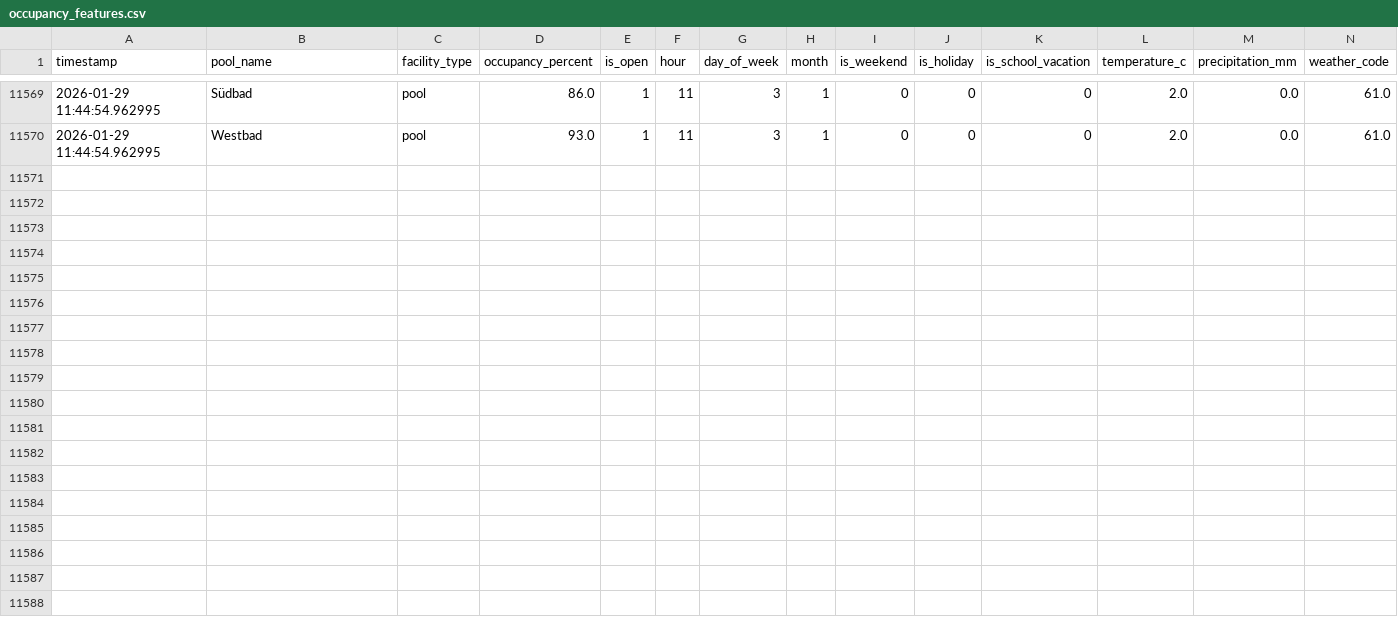
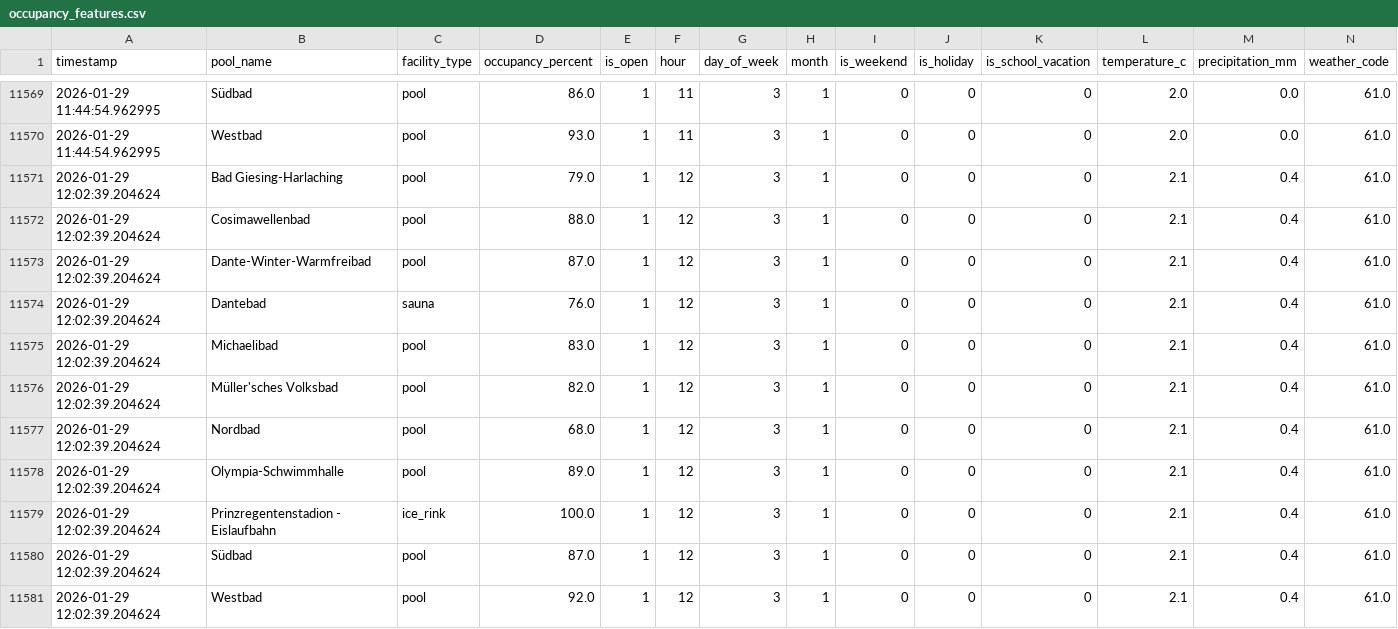
Before and after one commit to tillg/swm_pool_data, a CSV file: datasets/occupancy_features.csv, drawn as a sheet; only a part is shown, gaps mark what is left out; rows hold the shown columns only; the diff names each change by its address in the sheet, - before the commit and + after, or states it on an @@ line.

```diff
--- a/datasets/occupancy_features.csv
+++ b/datasets/occupancy_features.csv
+row 11571: 2026-01-29 12:02:39.204624 | Bad Giesing-Harlaching | pool | 79.0 | 1 | 12 | 3 | 1 | 0 | 0 | 0 | 2.1 | 0.4 | 61.0
+row 11572: 2026-01-29 12:02:39.204624 | Cosimawellenbad | pool | 88.0 | 1 | 12 | 3 | 1 | 0 | 0 | 0 | 2.1 | 0.4 | 61.0
+row 11573: 2026-01-29 12:02:39.204624 | Dante-Winter-Warmfreibad | pool | 87.0 | 1 | 12 | 3 | 1 | 0 | 0 | 0 | 2.1 | 0.4 | 61.0
+row 11574: 2026-01-29 12:02:39.204624 | Dantebad | sauna | 76.0 | 1 | 12 | 3 | 1 | 0 | 0 | 0 | 2.1 | 0.4 | 61.0
+row 11575: 2026-01-29 12:02:39.204624 | Michaelibad | pool | 83.0 | 1 | 12 | 3 | 1 | 0 | 0 | 0 | 2.1 | 0.4 | 61.0
+row 11576: 2026-01-29 12:02:39.204624 | Müller'sches Volksbad | pool | 82.0 | 1 | 12 | 3 | 1 | 0 | 0 | 0 | 2.1 | 0.4 | 61.0
+row 11577: 2026-01-29 12:02:39.204624 | Nordbad | pool | 68.0 | 1 | 12 | 3 | 1 | 0 | 0 | 0 | 2.1 | 0.4 | 61.0
+row 11578: 2026-01-29 12:02:39.204624 | Olympia-Schwimmhalle | pool | 89.0 | 1 | 12 | 3 | 1 | 0 | 0 | 0 | 2.1 | 0.4 | 61.0
+row 11579: 2026-01-29 12:02:39.204624 | Prinzregentenstadion - Eislaufbahn | ice_rink | 100.0 | 1 | 12 | 3 | 1 | 0 | 0 | 0 | 2.1 | 0.4 | 61.0
+row 11580: 2026-01-29 12:02:39.204624 | Südbad | pool | 87.0 | 1 | 12 | 3 | 1 | 0 | 0 | 0 | 2.1 | 0.4 | 61.0
+row 11581: 2026-01-29 12:02:39.204624 | Westbad | pool | 92.0 | 1 | 12 | 3 | 1 | 0 | 0 | 0 | 2.1 | 0.4 | 61.0
```
